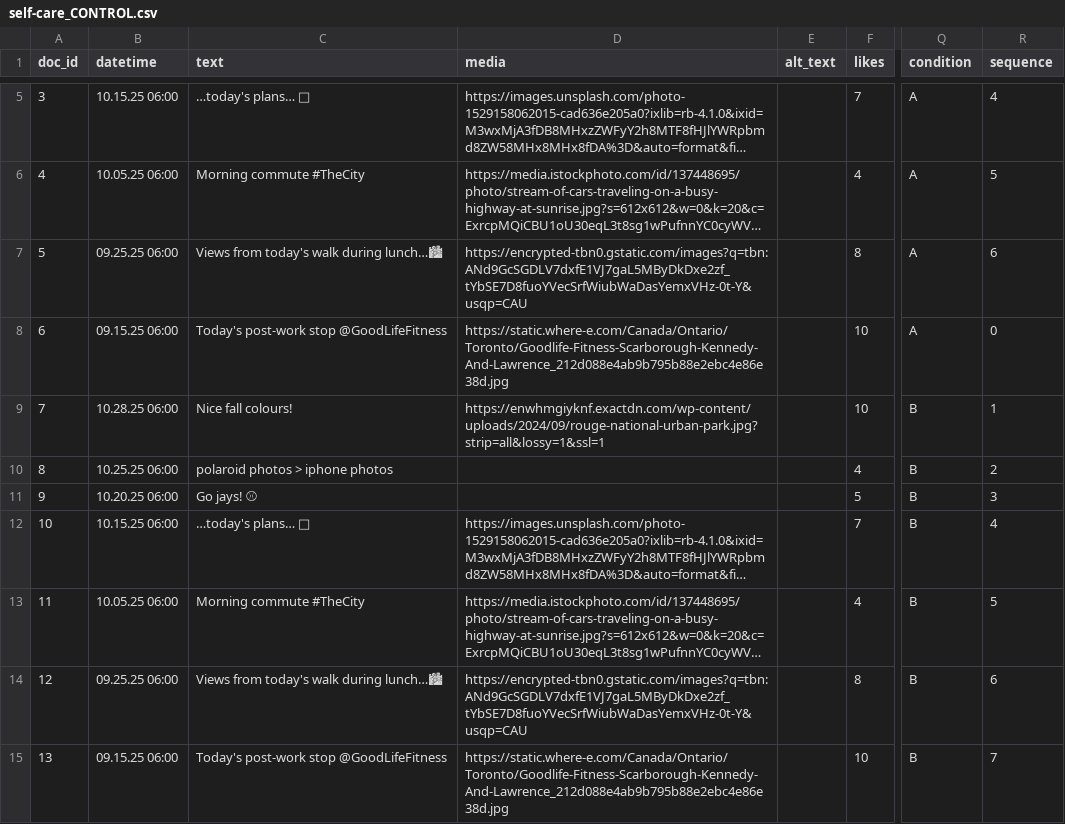
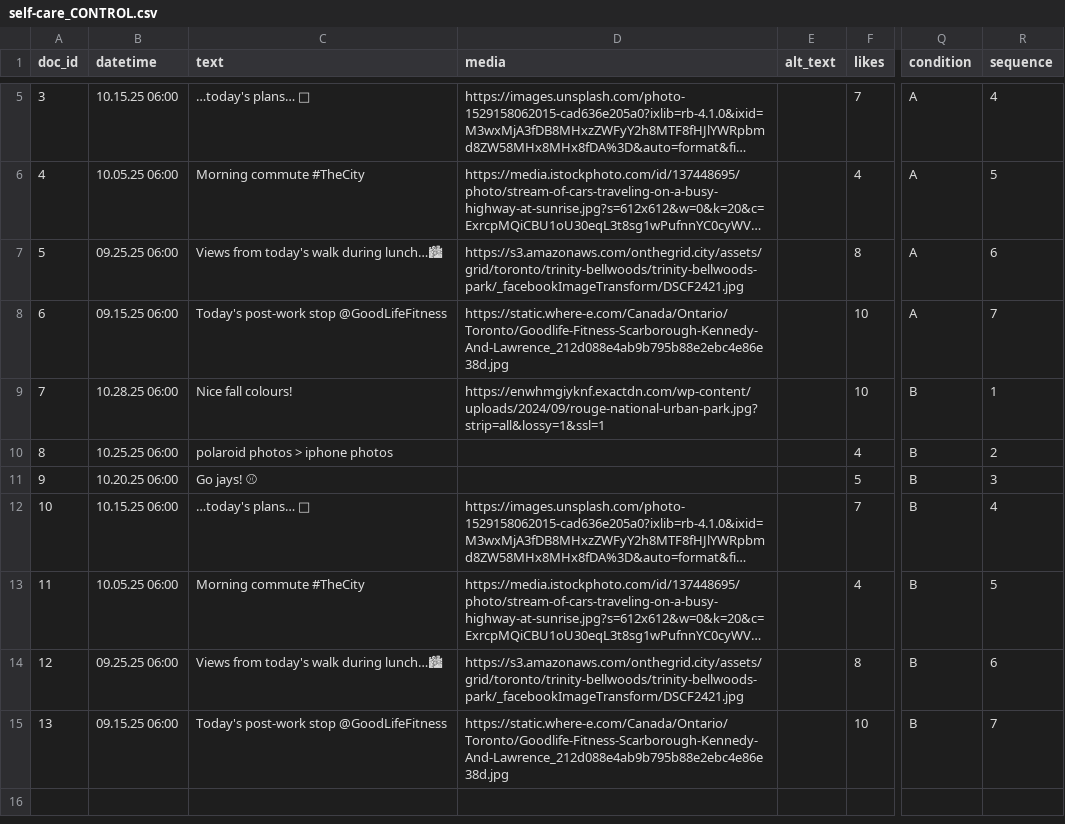
Before and after one commit to 18tr17/didactic-spork, a CSV file: self-care_CONTROL.csv, drawn as a sheet; only a part is shown, gaps mark what is left out; long unchanged cells end in …; the diff names each change by its address in the sheet, - before the commit and + after, or states it on an @@ line.

Commit message:
Add files via upload

```diff
--- a/self-care_CONTROL.csv
+++ b/self-care_CONTROL.csv
-D7 (media): https://encrypted-tbn0.gstatic.com/images?q=tbn:ANd9GcSGDLV7dxfE1VJ7gaL5MByDkDxe2zf_tYbSE7D8fuoYVecSrfWiubWaDasYemxVHz-0t-Y&usqp=CAU
+D7 (media): https://s3.amazonaws.com/onthegrid.city/assets/grid/toronto/trinity-bellwoods/trinity-bellwoods-park/_facebookImageTransform/DSCF2421.jpg
-R8 (sequence): 0
+R8 (sequence): 7
-D14 (media): https://encrypted-tbn0.gstatic.com/images?q=tbn:ANd9GcSGDLV7dxfE1VJ7gaL5MByDkDxe2zf_tYbSE7D8fuoYVecSrfWiubWaDasYemxVHz-0t-Y&usqp=CAU
+D14 (media): https://s3.amazonaws.com/onthegrid.city/assets/grid/toronto/trinity-bellwoods/trinity-bellwoods-park/_facebookImageTransform/DSCF2421.jpg
```
